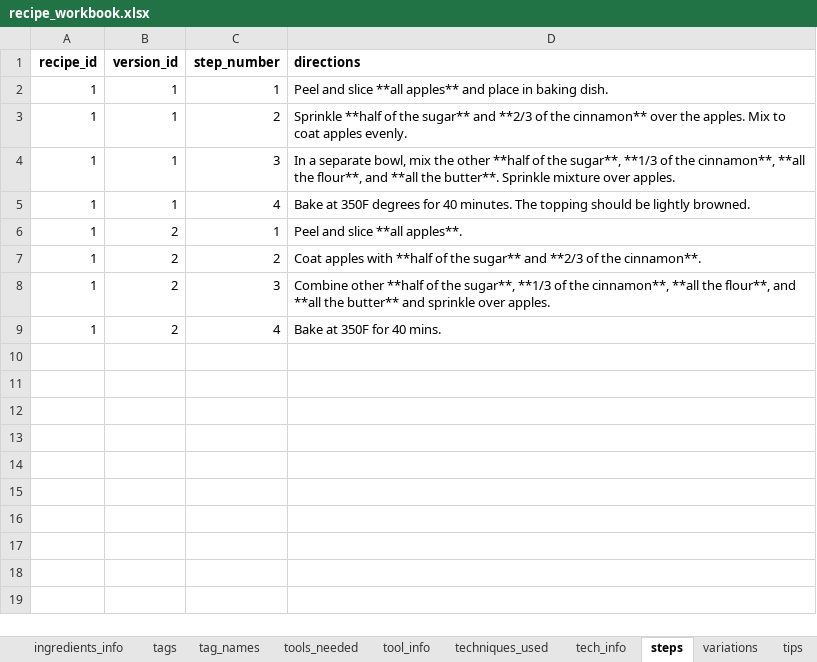
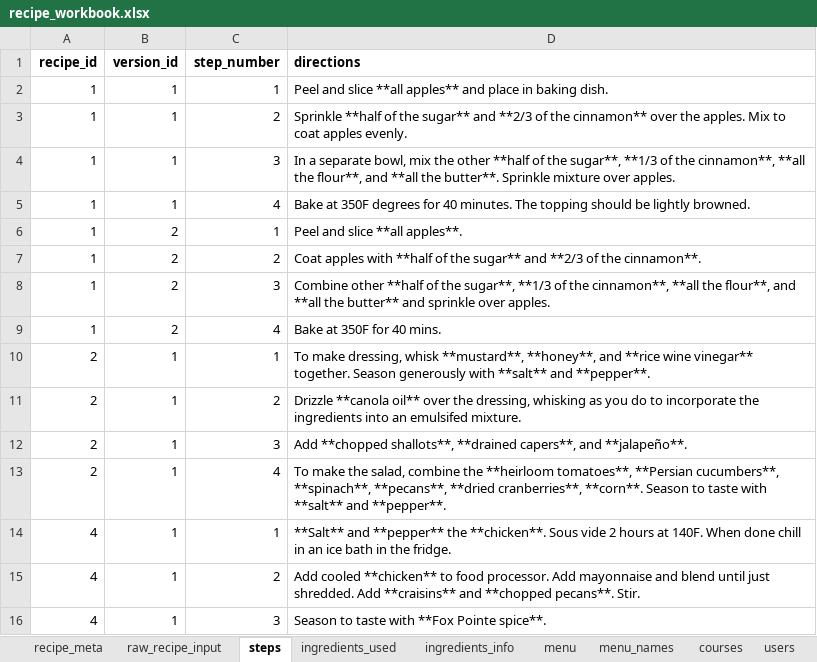
Before and after one commit to MaraAlexeev/701_database_project_MaraAlexeev, an Excel workbook: files/recipe_workbook.xlsx, sheet steps, drawn as a sheet; values as stored, in another font and other column widths than the file's, no borders; the diff names each change by its address in the sheet, - before the commit and + after, or states it on an @@ line.

Commit message:
Updates to recipes and sql queries

```diff
--- a/files/recipe_workbook.xlsx (sheet steps)
+++ b/files/recipe_workbook.xlsx (sheet steps)
@@ sheet tab order changed: recipe_meta | raw_recipe_input | steps | ingredients_used | ingredients_info | menu | menu_names | courses | users @@
+row 10: 2 | 1 | 1 | To make dressing, whisk **mustard**, **honey**, and **rice wine vinegar** together. Season generously with **salt** and **pepper**.
+row 11: 2 | 1 | 2 | Drizzle **canola oil** over the dressing, whisking as you do to incorporate the ingredients into an emulsifed mixture.
+row 12: 2 | 1 | 3 | Add **chopped shallots**, **drained capers**, and **jalapeño**.
+row 13: 2 | 1 | 4 | To make the salad, combine the **heirloom tomatoes**, **Persian cucumbers**, **spinach**, **pecans**, **dried cranberries**, **corn**. Season to taste with **salt** and **pepper**.
+row 14: 4 | 1 | 1 | **Salt** and **pepper** the **chicken**. Sous vide 2 hours at 140F. When done chill in an ice bath in the fridge.
+row 15: 4 | 1 | 2 | Add cooled **chicken** to food processor. Add mayonnaise and blend until just shredded. Add **craisins** and **chopped pecans**. Stir.
+row 16: 4 | 1 | 3 | Season to taste with **Fox Pointe spice**.
```
Also changed, not shown: sheet ingredients_used, sheet ingredients_info, sheet recipe_meta, sheet courses, sheet tags, sheet raw_recipe_input, 1 more sheet, 4 other files.
